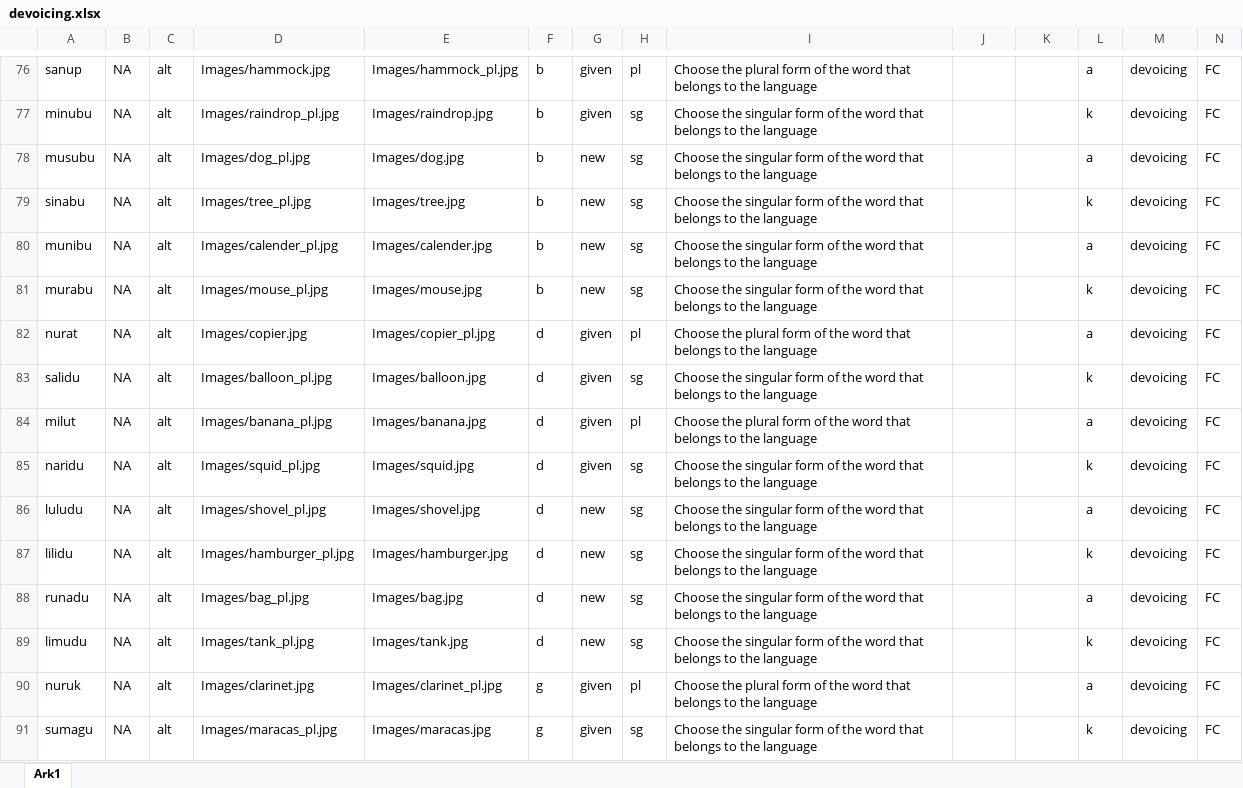
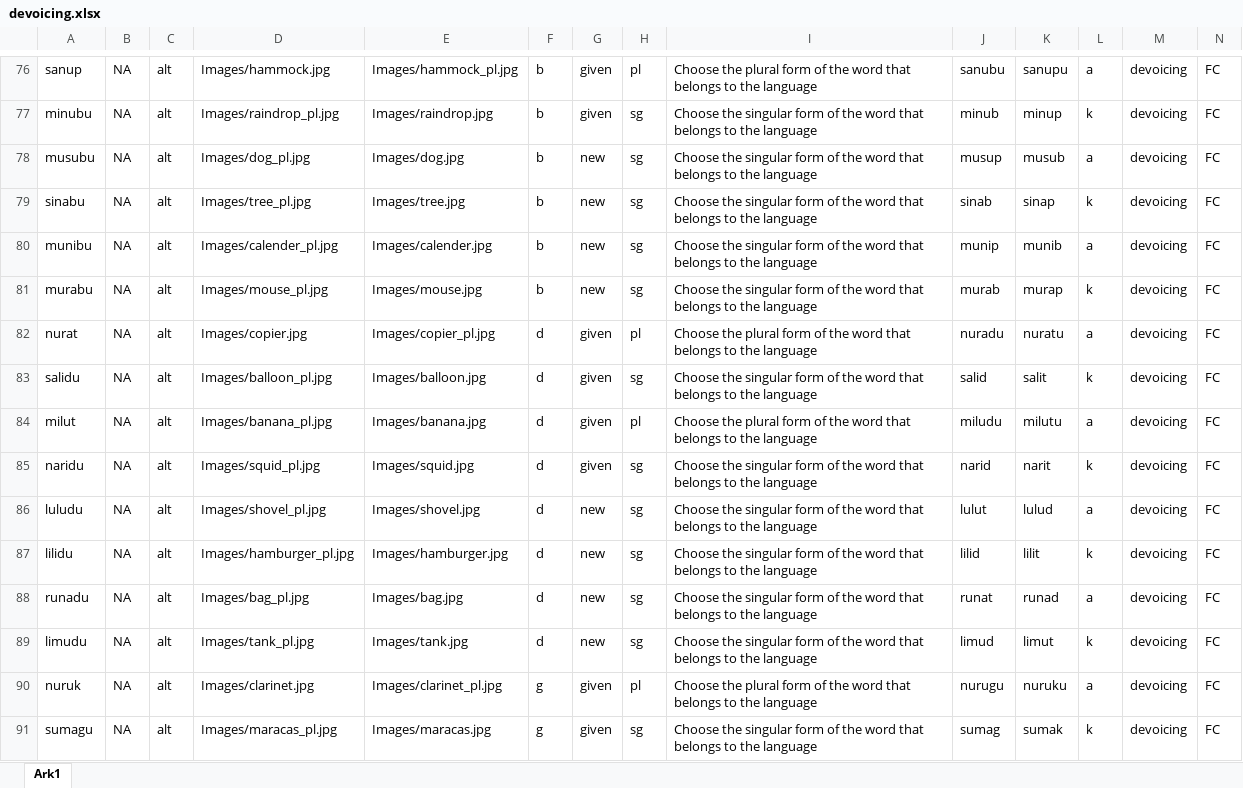
Before and after one commit to JulianKLy/ortexp, an Excel workbook: Lists/devoicing.xlsx, sheet Ark1, drawn as a sheet; only a part is shown, gaps mark what is left out; values as stored, in another font and other column widths than the file's, no borders; the diff covers the shown part only; the diff names each change by its address in the sheet, - before the commit and + after, or states it on an @@ line.

```diff
--- a/Lists/devoicing.xlsx (sheet Ark1)
+++ b/Lists/devoicing.xlsx (sheet Ark1)
-J76: (empty)
+J76: sanubu
-K76: (empty)
+K76: sanupu
-J77: (empty)
+J77: minub
-K77: (empty)
+K77: minup
-J78: (empty)
+J78: musup
-K78: (empty)
+K78: musub
-J79: (empty)
+J79: sinab
-K79: (empty)
+K79: sinap
-J80: (empty)
+J80: munip
-K80: (empty)
+K80: munib
-J81: (empty)
+J81: murab
-K81: (empty)
+K81: murap
-J82: (empty)
+J82: nuradu
-K82: (empty)
+K82: nuratu
-J83: (empty)
+J83: salid
-K83: (empty)
+K83: salit
-J84: (empty)
+J84: miludu
-K84: (empty)
+K84: milutu
-J85: (empty)
+J85: narid
-K85: (empty)
+K85: narit
-J86: (empty)
+J86: lulut
-K86: (empty)
+K86: lulud
-J87: (empty)
+J87: lilid
-K87: (empty)
+K87: lilit
-J88: (empty)
+J88: runat
-K88: (empty)
+K88: runad
-J89: (empty)
+J89: limud
-K89: (empty)
+K89: limut
-J90: (empty)
+J90: nurugu
-K90: (empty)
+K90: nuruku
-J91: (empty)
+J91: sumag
-K91: (empty)
+K91: sumak
```
Also changed, not shown: 88 edited cells elsewhere in this sheet, 25 other files.
